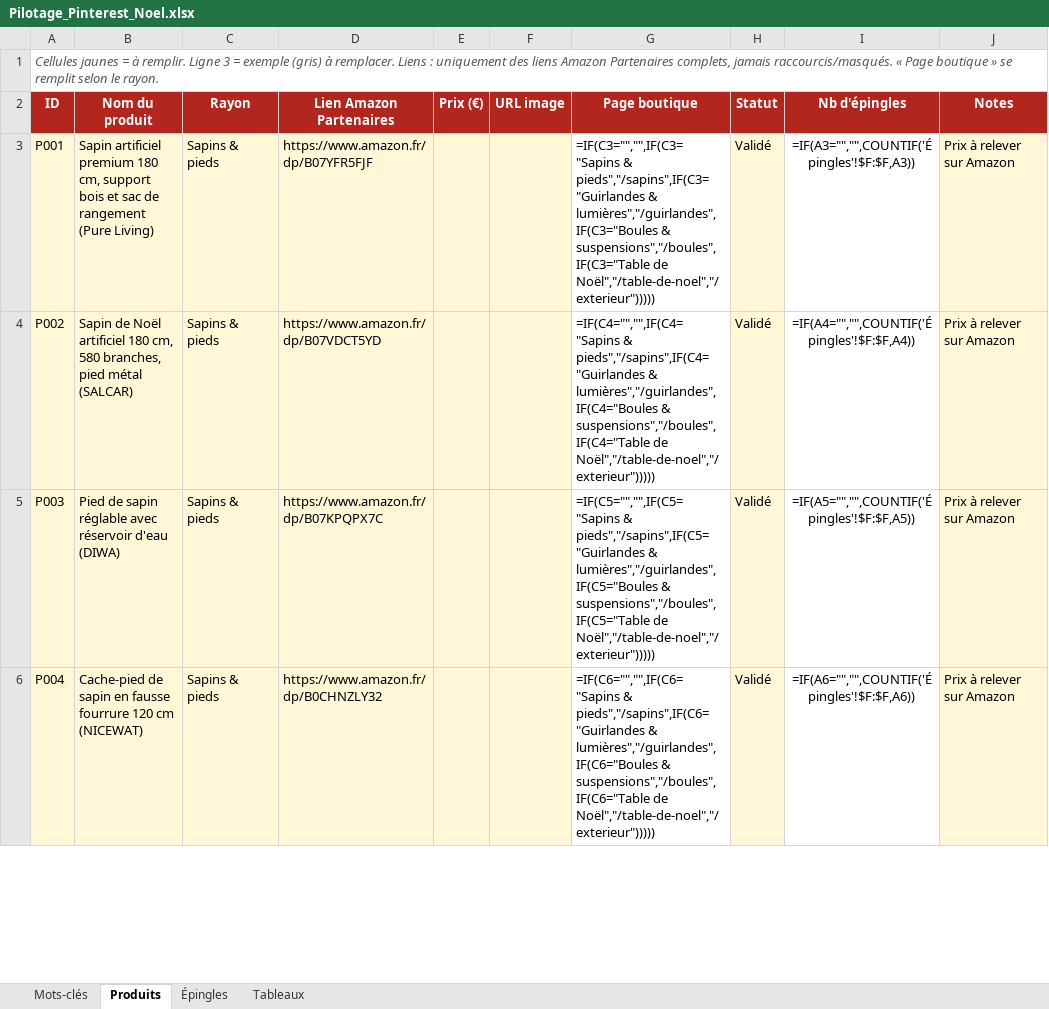
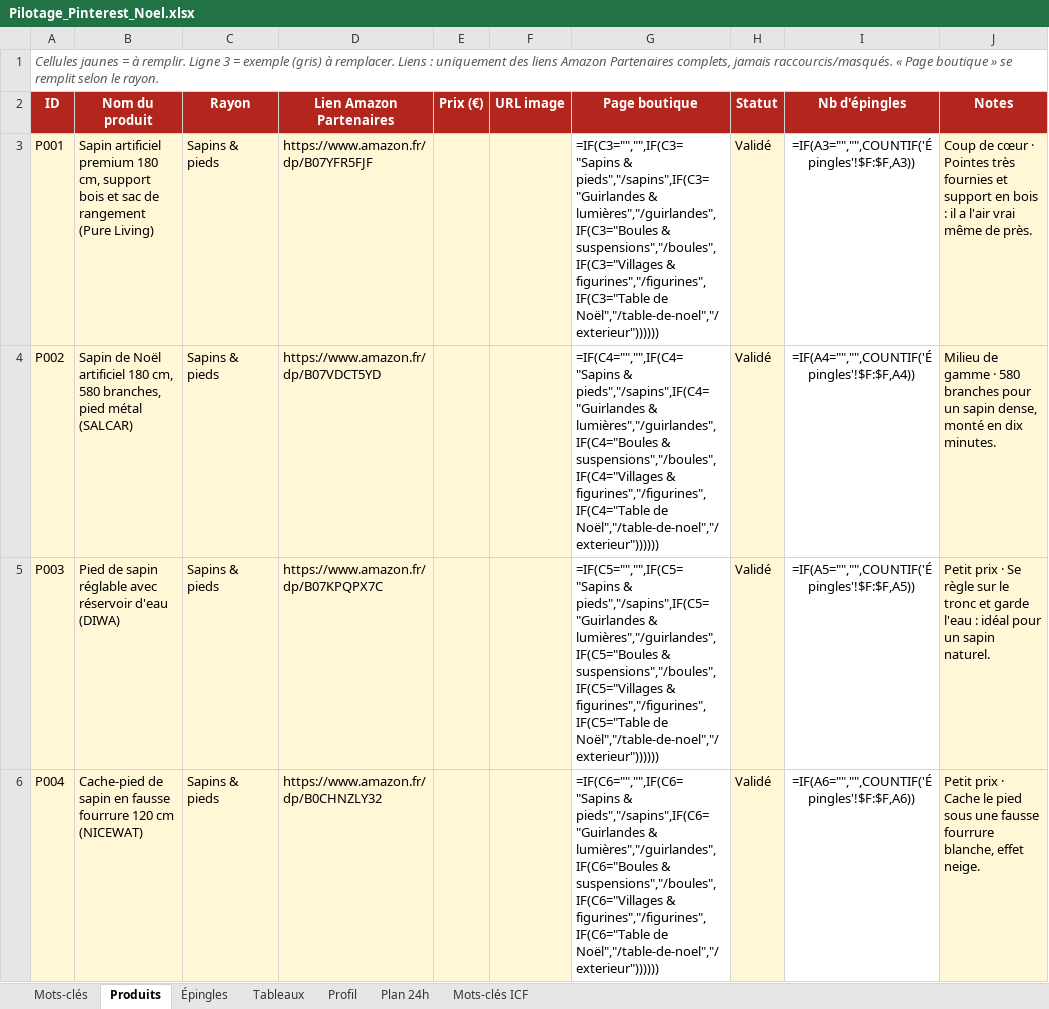
Before and after one commit to Alecdev-10/MerryChristmas, an Excel workbook: pilotage/Pilotage_Pinterest_Noel.xlsx, sheet Produits, drawn as a sheet; only a part is shown; values as stored, in another font and other column widths than the file's, no borders; formulas without a stored value are shown as written; the diff covers the shown part only; the diff names each change by its address in the sheet, - before the commit and + after, or states it on an @@ line.

Commit message:
Travail de conversion : village, Inspiration, 42 produits, pages confiance

```diff
--- a/pilotage/Pilotage_Pinterest_Noel.xlsx (sheet Produits)
+++ b/pilotage/Pilotage_Pinterest_Noel.xlsx (sheet Produits)
+sheet tab: Profil
+sheet tab: Plan 24h
+sheet tab: Mots-clés ICF
-G3 (Page boutique): …lumières","/guirlandes",IF(C3="Boules & suspensions","/boules",IF(C3="Table de Noël","/table-de-noel","/exterieur")))))
+G3 (Page boutique): …lumières","/guirlandes",IF(C3="Boules & suspensions","/boules",IF(C3="Villages & figurines","/figurines",IF(C3="Table de Noël","/table-de-noel","/exterieur"))))))
-J3 (Notes): Prix à relever sur Amazon
+J3 (Notes): Coup de cœur · Pointes très fournies et support en bois : il a l'air vrai même de près.
-G4 (Page boutique): …lumières","/guirlandes",IF(C4="Boules & suspensions","/boules",IF(C4="Table de Noël","/table-de-noel","/exterieur")))))
+G4 (Page boutique): …lumières","/guirlandes",IF(C4="Boules & suspensions","/boules",IF(C4="Villages & figurines","/figurines",IF(C4="Table de Noël","/table-de-noel","/exterieur"))))))
-J4 (Notes): Prix à relever sur Amazon
+J4 (Notes): Milieu de gamme · 580 branches pour un sapin dense, monté en dix minutes.
-G5 (Page boutique): …lumières","/guirlandes",IF(C5="Boules & suspensions","/boules",IF(C5="Table de Noël","/table-de-noel","/exterieur")))))
+G5 (Page boutique): …lumières","/guirlandes",IF(C5="Boules & suspensions","/boules",IF(C5="Villages & figurines","/figurines",IF(C5="Table de Noël","/table-de-noel","/exterieur"))))))
-J5 (Notes): Prix à relever sur Amazon
+J5 (Notes): Petit prix · Se règle sur le tronc et garde l'eau : idéal pour un sapin naturel.
-G6 (Page boutique): …lumières","/guirlandes",IF(C6="Boules & suspensions","/boules",IF(C6="Table de Noël","/table-de-noel","/exterieur")))))
+G6 (Page boutique): …lumières","/guirlandes",IF(C6="Boules & suspensions","/boules",IF(C6="Villages & figurines","/figurines",IF(C6="Table de Noël","/table-de-noel","/exterieur"))))))
-J6 (Notes): Prix à relever sur Amazon
+J6 (Notes): Petit prix · Cache le pied sous une fausse fourrure blanche, effet neige.
```
Also changed, not shown: 17 added rows, 17 removed rows and 42 edited cells elsewhere in this sheet, sheet Tableaux, 20 other files.
